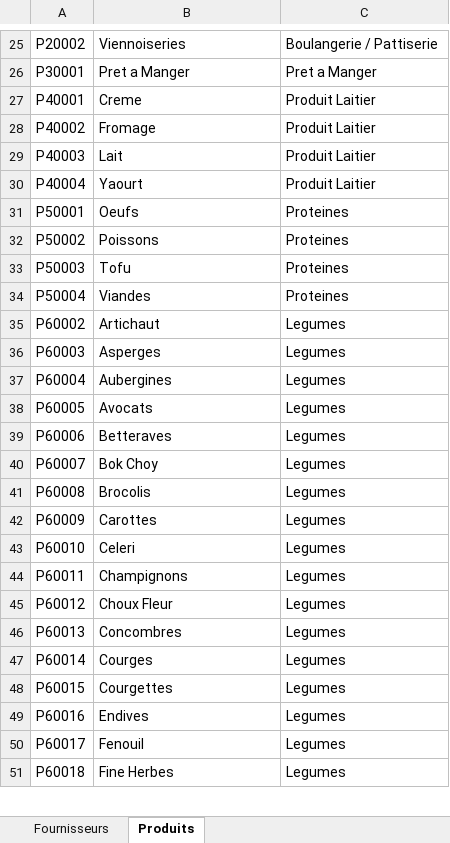
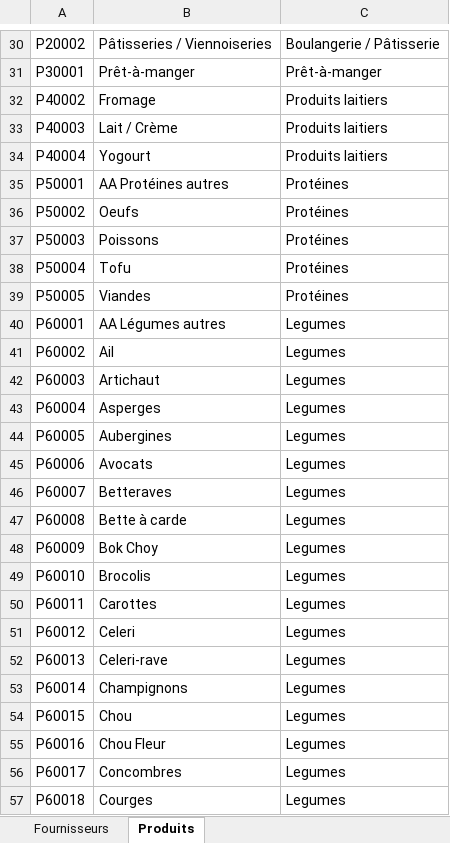
Before and after one commit to AlexColson/go-bouffe-action, an Excel workbook: configuration.xlsx, sheet Produits, drawn as a sheet; only a part is shown, gaps mark what is left out; values as stored, in another font and other column widths than the file's, no borders; removed rows and columns are numbered as before the commit, all else as after; the diff covers the shown part only; the diff names each change by its address in the sheet, - before the commit and + after, or states it on an @@ line.

```diff
--- a/configuration.xlsx (sheet Produits)
+++ b/configuration.xlsx (sheet Produits)
-B30: Viennoiseries
+B30: Pâtisseries / Viennoiseries
-C30: Boulangerie / Pattiserie
+C30: Boulangerie / Pâtisserie
-B31: Pret a Manger
+B31: Prêt-à-manger
-C31: Pret a Manger
+C31: Prêt-à-manger
-row 27: P40001 | Creme | Produit Laitier
-C32:C34: Produit Laitier
+C32:C34: Produits laitiers
-B33: Lait
+B33: Lait / Crème
-B34: Yaourt
+B34: Yogourt
-B35: Oeufs
+B35: AA Protéines autres
-C35:C38: Proteines
+C35:C38: Protéines
-B36: Poissons
+B36: Oeufs
-B37: Tofu
+B37: Poissons
-B38: Viandes
+B38: Tofu
+row 39: P50005 | Viandes | Protéines
+row 40: P60001 | AA Légumes autres | Legumes
-B41: Artichaut
+B41: Ail
-B42: Asperges
+B42: Artichaut
-B43: Aubergines
+B43: Asperges
-B44: Avocats
+B44: Aubergines
-B45: Betteraves
+B45: Avocats
-B46: Bok Choy
+B46: Betteraves
-B47: Brocolis
+B47: Bette à carde
-B48: Carottes
+B48: Bok Choy
-B49: Celeri
+B49: Brocolis
-B50: Champignons
+B50: Carottes
-B51: Choux Fleur
+B51: Celeri
-B52: Concombres
+B52: Celeri-rave
-B53: Courges
+B53: Champignons
-B54: Courgettes
+B54: Chou
-B55: Endives
+B55: Chou Fleur
-B56: Fenouil
+B56: Concombres
-B57: Fine Herbes
+B57: Courges
```
Also changed, not shown: 14 added rows and 37 edited cells elsewhere in this sheet, sheet Fournisseurs.
